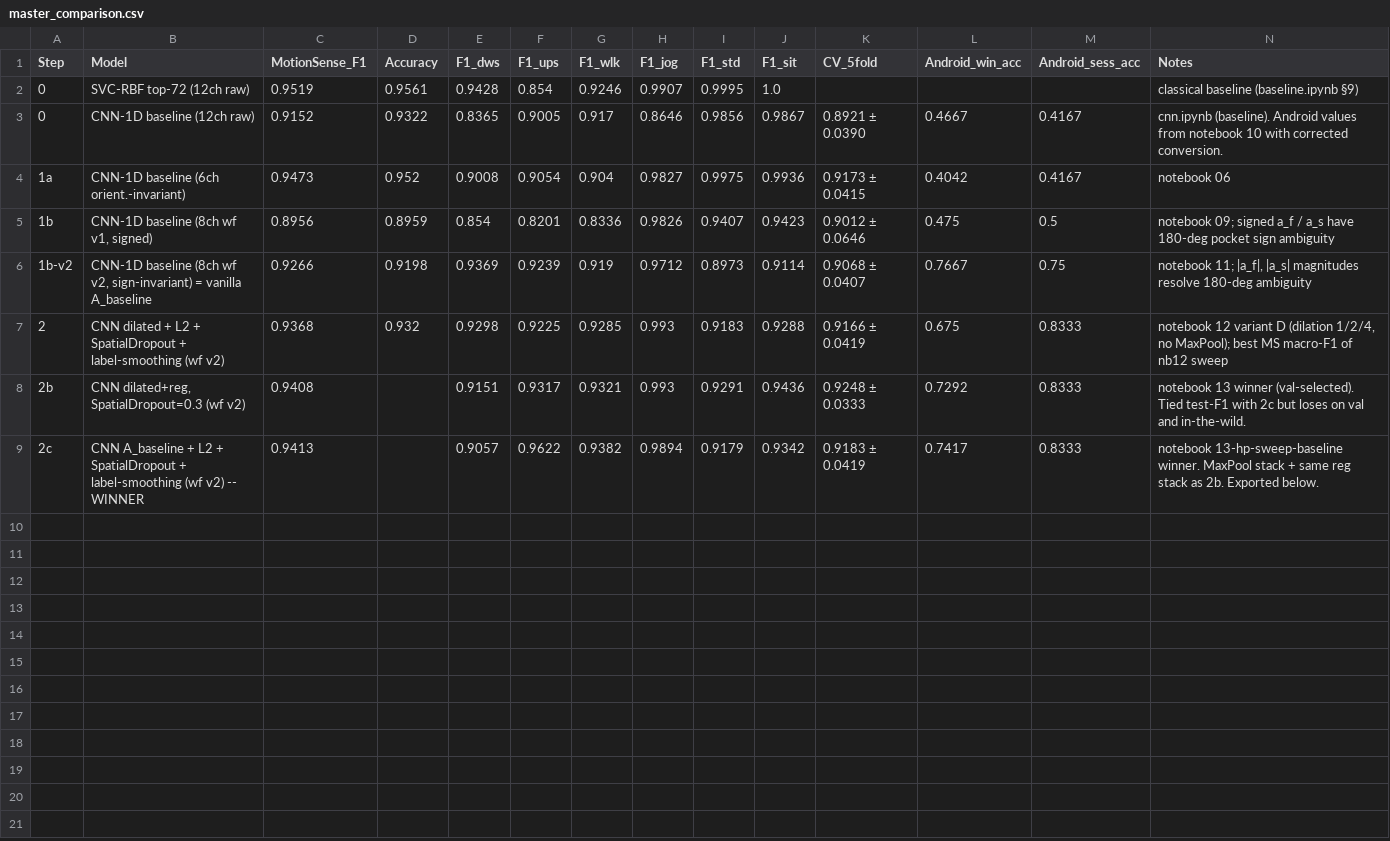
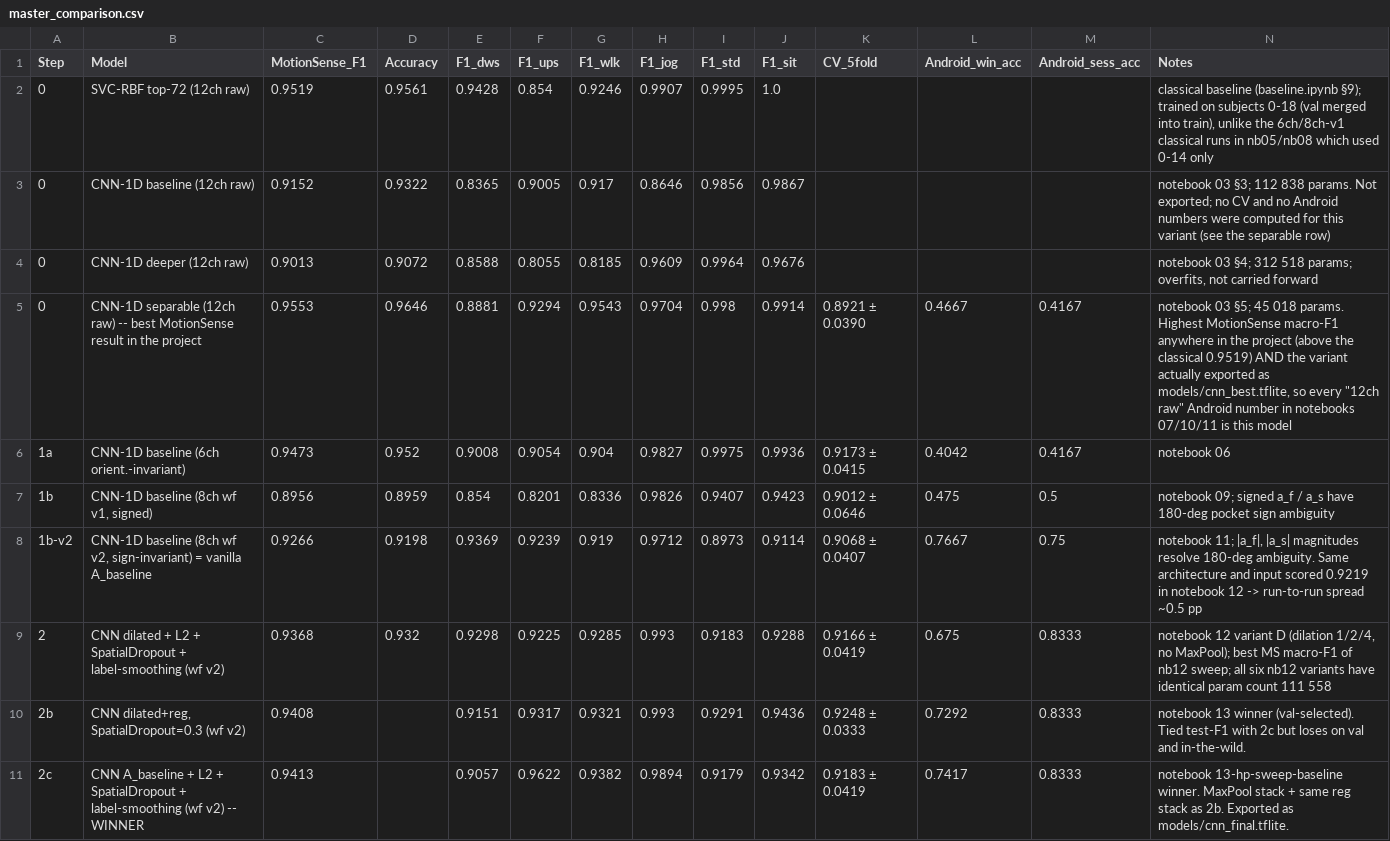
Before and after one commit to KarloK34/Diplomski-rad, a CSV file: ml/results/master_comparison.csv, drawn as a sheet.

```diff
--- a/ml/results/master_comparison.csv
+++ b/ml/results/master_comparison.csv
@@ -1,9 +1,11 @@
 Step,Model,MotionSense_F1,Accuracy,F1_dws,F1_ups,F1_wlk,F1_jog,F1_std,F1_sit,CV_5fold,Android_win_acc,Android_sess_acc,Notes
-0,SVC-RBF top-72 (12ch raw),0.9519,0.9561,0.9428,0.854,0.9246,0.9907,0.9995,1.0,,,,classical baseline (baseline.ipynb §9)
-0,CNN-1D baseline (12ch raw),0.9152,0.9322,0.8365,0.9005,0.917,0.8646,0.9856,0.9867,0.8921 ± 0.0390,0.4667,0.4167,cnn.ipynb (baseline). Android values from notebook 10 with corrected conversion.
+0,SVC-RBF top-72 (12ch raw),0.9519,0.9561,0.9428,0.854,0.9246,0.9907,0.9995,1.0,,,,"classical baseline (baseline.ipynb §9); trained on subjects 0-18 (val merged into train), unlike the 6ch/8ch-v1 classical runs in nb05/nb08 which used 0-14 only"
+0,CNN-1D baseline (12ch raw),0.9152,0.9322,0.8365,0.9005,0.917,0.8646,0.9856,0.9867,,,,notebook 03 §3; 112 838 params. Not exported; no CV and no Android numbers were computed for this variant (see the separable row)
+0,CNN-1D deeper (12ch raw),0.9013,0.9072,0.8588,0.8055,0.8185,0.9609,0.9964,0.9676,,,,"notebook 03 §4; 312 518 params; overfits, not carried forward"
+0,CNN-1D separable (12ch raw) -- best MotionSense result in the project,0.9553,0.9646,0.8881,0.9294,0.9543,0.9704,0.998,0.9914,0.8921 ± 0.0390,0.4667,0.4167,"notebook 03 §5; 45 018 params. Highest MotionSense macro-F1 anywhere in the project (above the classical 0.9519) AND the variant actually exported as models/cnn_best.tflite, so every ""12ch raw"" Android number in notebooks 07/10/11 is this model"
 1a,CNN-1D baseline (6ch orient.-invariant),0.9473,0.952,0.9008,0.9054,0.904,0.9827,0.9975,0.9936,0.9173 ± 0.0415,0.4042,0.4167,notebook 06
 1b,"CNN-1D baseline (8ch wf v1, signed)",0.8956,0.8959,0.854,0.8201,0.8336,0.9826,0.9407,0.9423,0.9012 ± 0.0646,0.475,0.5,notebook 09; signed a_f / a_s have 180-deg pocket sign ambiguity
-1b-v2,"CNN-1D baseline (8ch wf v2, sign-invariant) = vanilla A_baseline",0.9266,0.9198,0.9369,0.9239,0.919,0.9712,0.8973,0.9114,0.9068 ± 0.0407,0.7667,0.75,"notebook 11; |a_f|, |a_s| magnitudes resolve 180-deg ambiguity"
-2,CNN dilated + L2 + SpatialDropout + label-smoothing (wf v2),0.9368,0.932,0.9298,0.9225,0.9285,0.993,0.9183,0.9288,0.9166 ± 0.0419,0.675,0.8333,"notebook 12 variant D (dilation 1/2/4, no MaxPool); best MS macro-F1 of nb12 sweep"
+1b-v2,"CNN-1D baseline (8ch wf v2, sign-invariant) = vanilla A_baseline",0.9266,0.9198,0.9369,0.9239,0.919,0.9712,0.8973,0.9114,0.9068 ± 0.0407,0.7667,0.75,"notebook 11; |a_f|, |a_s| magnitudes resolve 180-deg ambiguity. Same architecture and input scored 0.9219 in notebook 12 -> run-to-run spread ~0.5 pp"
+2,CNN dilated + L2 + SpatialDropout + label-smoothing (wf v2),0.9368,0.932,0.9298,0.9225,0.9285,0.993,0.9183,0.9288,0.9166 ± 0.0419,0.675,0.8333,"notebook 12 variant D (dilation 1/2/4, no MaxPool); best MS macro-F1 of nb12 sweep; all six nb12 variants have identical param count 111 558"
 2b,"CNN dilated+reg, SpatialDropout=0.3 (wf v2)",0.9408,,0.9151,0.9317,0.9321,0.993,0.9291,0.9436,0.9248 ± 0.0333,0.7292,0.8333,notebook 13 winner (val-selected). Tied test-F1 with 2c but loses on val and in-the-wild.
-2c,CNN A_baseline + L2 + SpatialDropout + label-smoothing (wf v2) -- WINNER,0.9413,,0.9057,0.9622,0.9382,0.9894,0.9179,0.9342,0.9183 ± 0.0419,0.7417,0.8333,notebook 13-hp-sweep-baseline winner. MaxPool stack + same reg stack as 2b. Exported below.
+2c,CNN A_baseline + L2 + SpatialDropout + label-smoothing (wf v2) -- WINNER,0.9413,,0.9057,0.9622,0.9382,0.9894,0.9179,0.9342,0.9183 ± 0.0419,0.7417,0.8333,notebook 13-hp-sweep-baseline winner. MaxPool stack + same reg stack as 2b. Exported as models/cnn_final.tflite.
```
Also changed, not shown: 45 other files.
